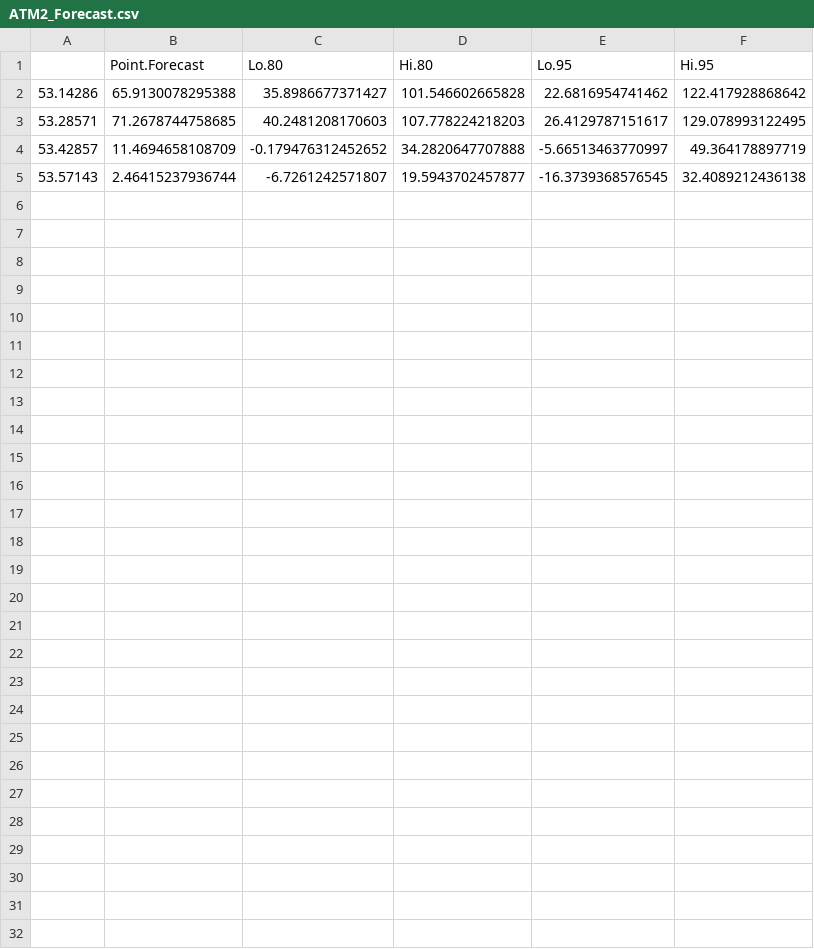
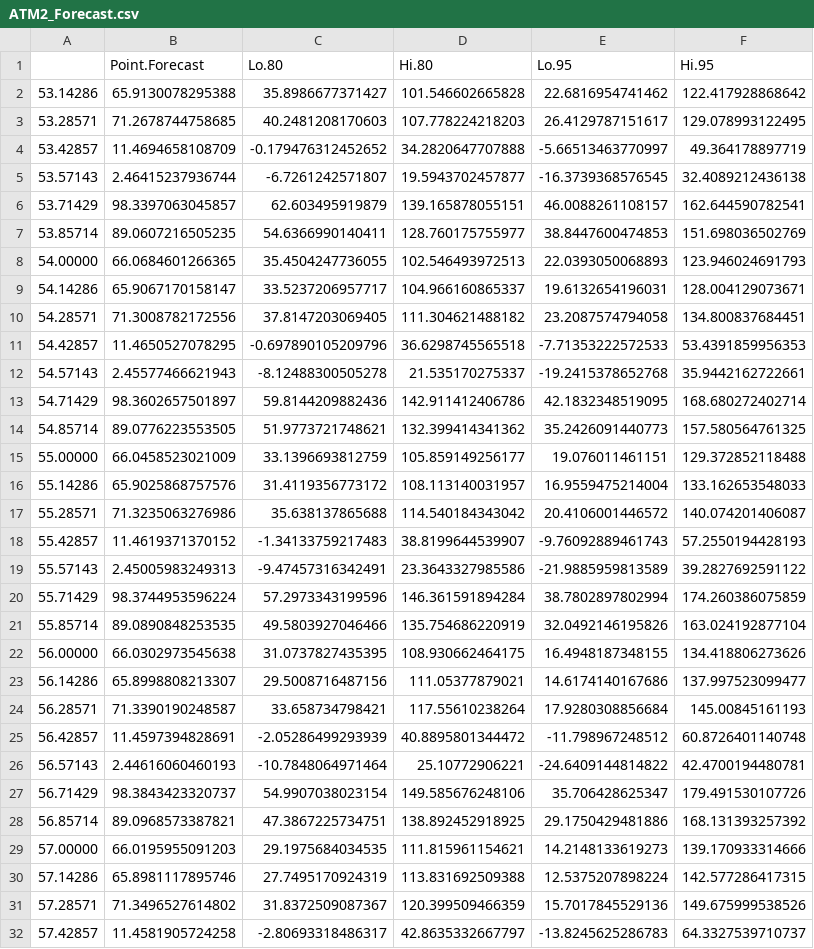
Before and after one commit to wheremagichappens/CUNY_DATA_624, a CSV file: Project One/forecasts/ATM2_Forecast.csv, drawn as a sheet; the diff names each change by its address in the sheet, - before the commit and + after, or states it on an @@ line.

```diff
--- a/Project One/forecasts/ATM2_Forecast.csv
+++ b/Project One/forecasts/ATM2_Forecast.csv
+row 6: 53.71429 | 98.3397063045857 | 62.603495919879 | 139.165878055151 | 46.0088261108157 | 162.644590782541
+row 7: 53.85714 | 89.0607216505235 | 54.6366990140411 | 128.760175755977 | 38.8447600474853 | 151.698036502769
+row 8: 54.00000 | 66.0684601266365 | 35.4504247736055 | 102.546493972513 | 22.0393050068893 | 123.946024691793
+row 9: 54.14286 | 65.9067170158147 | 33.5237206957717 | 104.966160865337 | 19.6132654196031 | 128.004129073671
+row 10: 54.28571 | 71.3008782172556 | 37.8147203069405 | 111.304621488182 | 23.2087574794058 | 134.800837684451
+row 11: 54.42857 | 11.4650527078295 | -0.697890105209796 | 36.6298745565518 | -7.71353222572533 | 53.4391859956353
+row 12: 54.57143 | 2.45577466621943 | -8.12488300505278 | 21.535170275337 | -19.2415378652768 | 35.9442162722661
+row 13: 54.71429 | 98.3602657501897 | 59.8144209882436 | 142.911412406786 | 42.1832348519095 | 168.680272402714
+row 14: 54.85714 | 89.0776223553505 | 51.9773721748621 | 132.399414341362 | 35.2426091440773 | 157.580564761325
+row 15: 55.00000 | 66.0458523021009 | 33.1396693812759 | 105.859149256177 | 19.076011461151 | 129.372852118488
+row 16: 55.14286 | 65.9025868757576 | 31.4119356773172 | 108.113140031957 | 16.9559475214004 | 133.162653548033
+row 17: 55.28571 | 71.3235063276986 | 35.638137865688 | 114.540184343042 | 20.4106001446572 | 140.074201406087
+row 18: 55.42857 | 11.4619371370152 | -1.34133759217483 | 38.8199644539907 | -9.76092889461743 | 57.2550194428193
+row 19: 55.57143 | 2.45005983249313 | -9.47457316342491 | 23.3643327985586 | -21.9885959813589 | 39.2827692591122
+row 20: 55.71429 | 98.3744953596224 | 57.2973343199596 | 146.361591894284 | 38.7802897802994 | 174.260386075859
+row 21: 55.85714 | 89.0890848253535 | 49.5803927046466 | 135.754686220919 | 32.0492146195826 | 163.024192877104
+row 22: 56.00000 | 66.0302973545638 | 31.0737827435395 | 108.930662464175 | 16.4948187348155 | 134.418806273626
+row 23: 56.14286 | 65.8998808213307 | 29.5008716487156 | 111.05377879021 | 14.6174140167686 | 137.997523099477
+row 24: 56.28571 | 71.3390190248587 | 33.658734798421 | 117.55610238264 | 17.9280308856684 | 145.00845161193
+row 25: 56.42857 | 11.4597394828691 | -2.05286499293939 | 40.8895801344472 | -11.798967248512 | 60.8726401140748
+row 26: 56.57143 | 2.44616060460193 | -10.7848064971464 | 25.10772906221 | -24.6409144814822 | 42.4700194480781
+row 27: 56.71429 | 98.3843423320737 | 54.9907038023154 | 149.585676248106 | 35.706428625347 | 179.491530107726
+row 28: 56.85714 | 89.0968573387821 | 47.3867225734751 | 138.892452918925 | 29.1750429481886 | 168.131393257392
+row 29: 57.00000 | 66.0195955091203 | 29.1975684034535 | 111.815961154621 | 14.2148133619273 | 139.170933314666
+row 30: 57.14286 | 65.8981117895746 | 27.7495170924319 | 113.831692509388 | 12.5375207898224 | 142.577286417315
+row 31: 57.28571 | 71.3496527614802 | 31.8372509087367 | 120.399509466359 | 15.7017845529136 | 149.675999538526
+row 32: 57.42857 | 11.4581905724258 | -2.80693318486317 | 42.8635332667797 | -13.8245625286783 | 64.3327539710737
```
Also changed, not shown: Project One/forecasts/ATM1_Forecast.csv, Project One/forecasts/ATM4_Forecast.csv, 11 other files.
